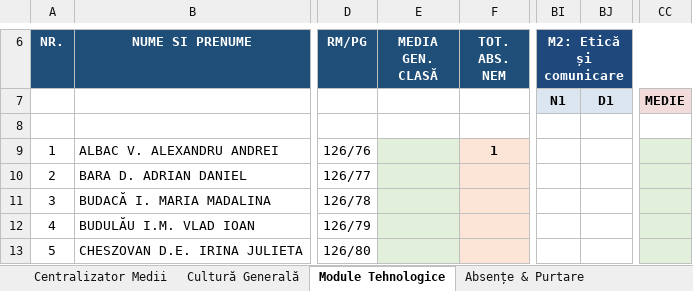
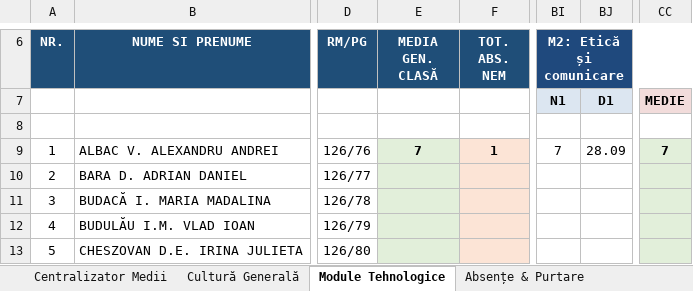
Before and after one commit to profudeconta-sketch/catalog-online, an Excel workbook: catalog_scolar_clasa_IX_TH_Turda-v15.xlsx, sheet Module Tehnologice, drawn as a sheet; only a part is shown, gaps mark what is left out; values as stored, in another font and other column widths than the file's, no borders; the diff names each change by its address in the sheet, - before the commit and + after, or states it on an @@ line.

Commit message:
Update automat catalog: 28.09.2026 05:55

```diff
--- a/catalog_scolar_clasa_IX_TH_Turda-v15.xlsx (sheet Module Tehnologice)
+++ b/catalog_scolar_clasa_IX_TH_Turda-v15.xlsx (sheet Module Tehnologice)
-E9 (MEDIA GEN. CLASĂ): (empty)
+E9 (MEDIA GEN. CLASĂ): 7
-BI9 (M2: Etică și comunicare): (empty)
+BI9 (M2: Etică și comunicare): 7
-BJ9: (empty)
+BJ9: 28.09
-CC9: (empty)
+CC9: 7
```
Also changed, not shown: sheet Centralizator Medii.
